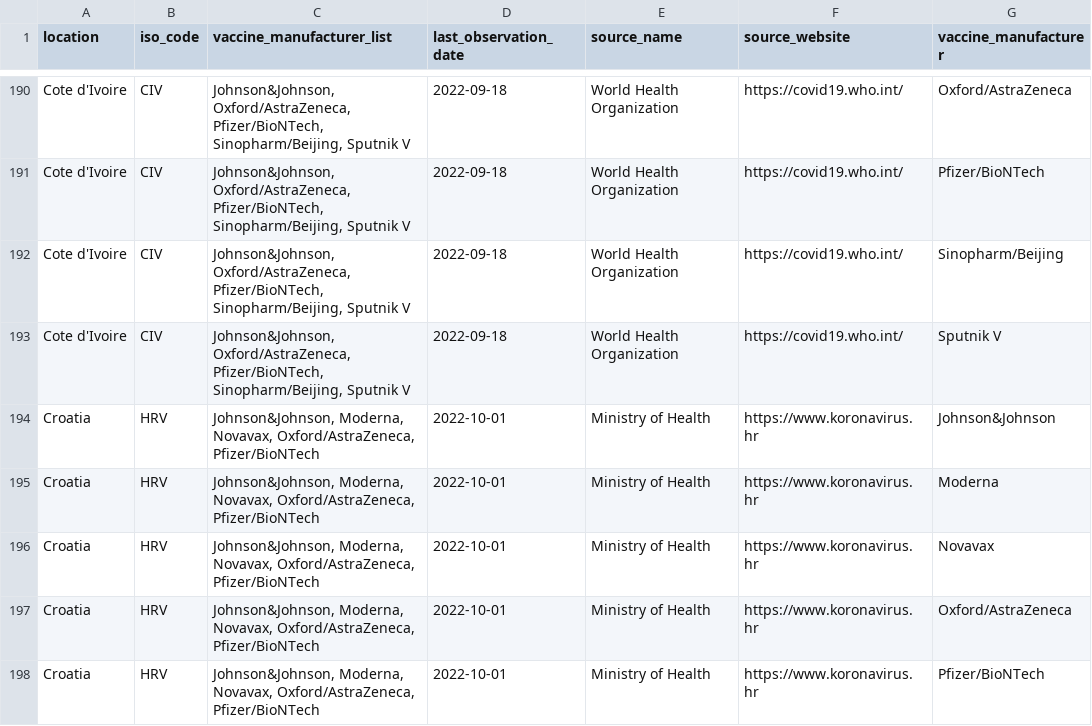
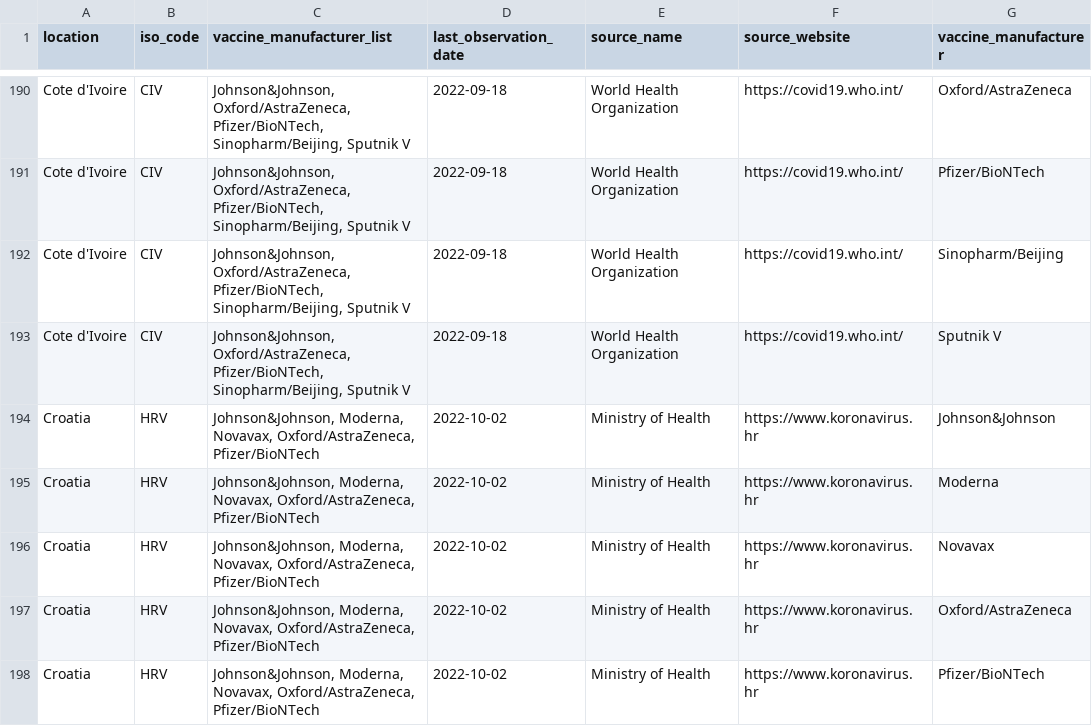
Before and after one commit to CDCgov/ITF_Power_BI, a CSV file: itf_dashboard/output/vaccinations_manufacturers.csv, drawn as a sheet; only a part is shown, gaps mark what is left out; the diff covers the shown part only.

```diff
--- a/itf_dashboard/output/vaccinations_manufacturers.csv
+++ b/itf_dashboard/output/vaccinations_manufacturers.csv
@@ -193,6 +193,6 @@ Cote d'Ivoire,CIV,"Johnson&Johnson, Oxford/AstraZeneca, Pfizer/BioNTech, Sinopha
 Cote d'Ivoire,CIV,"Johnson&Johnson, Oxford/AstraZeneca, Pfizer/BioNTech, Sinopharm/Beijing, Sputnik V",2022-09-18,World Health Organization,https://covid19.who.int/,Sputnik V
-Croatia,HRV,"Johnson&Johnson, Moderna, Novavax, Oxford/AstraZeneca, Pfizer/BioNTech",2022-10-01,Ministry of Health,https://www.koronavirus.hr,Johnson&Johnson
-Croatia,HRV,"Johnson&Johnson, Moderna, Novavax, Oxford/AstraZeneca, Pfizer/BioNTech",2022-10-01,Ministry of Health,https://www.koronavirus.hr,Moderna
-Croatia,HRV,"Johnson&Johnson, Moderna, Novavax, Oxford/AstraZeneca, Pfizer/BioNTech",2022-10-01,Ministry of Health,https://www.koronavirus.hr,Novavax
-Croatia,HRV,"Johnson&Johnson, Moderna, Novavax, Oxford/AstraZeneca, Pfizer/BioNTech",2022-10-01,Ministry of Health,https://www.koronavirus.hr,Oxford/AstraZeneca
-Croatia,HRV,"Johnson&Johnson, Moderna, Novavax, Oxford/AstraZeneca, Pfizer/BioNTech",2022-10-01,Ministry of Health,https://www.koronavirus.hr,Pfizer/BioNTech
+Croatia,HRV,"Johnson&Johnson, Moderna, Novavax, Oxford/AstraZeneca, Pfizer/BioNTech",2022-10-02,Ministry of Health,https://www.koronavirus.hr,Johnson&Johnson
+Croatia,HRV,"Johnson&Johnson, Moderna, Novavax, Oxford/AstraZeneca, Pfizer/BioNTech",2022-10-02,Ministry of Health,https://www.koronavirus.hr,Moderna
+Croatia,HRV,"Johnson&Johnson, Moderna, Novavax, Oxford/AstraZeneca, Pfizer/BioNTech",2022-10-02,Ministry of Health,https://www.koronavirus.hr,Novavax
+Croatia,HRV,"Johnson&Johnson, Moderna, Novavax, Oxford/AstraZeneca, Pfizer/BioNTech",2022-10-02,Ministry of Health,https://www.koronavirus.hr,Oxford/AstraZeneca
+Croatia,HRV,"Johnson&Johnson, Moderna, Novavax, Oxford/AstraZeneca, Pfizer/BioNTech",2022-10-02,Ministry of Health,https://www.koronavirus.hr,Pfizer/BioNTech
```
Also changed, not shown: 142 edited cells elsewhere in this file, itf_dashboard/output/hosp_data_latest.csv, itf_dashboard/output/preferred_testpos7.csv, 2 other files.
